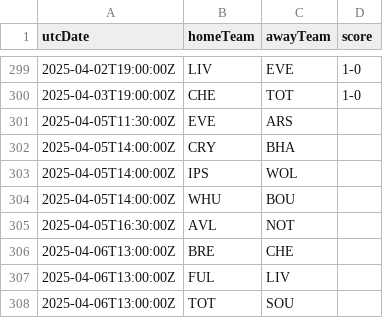
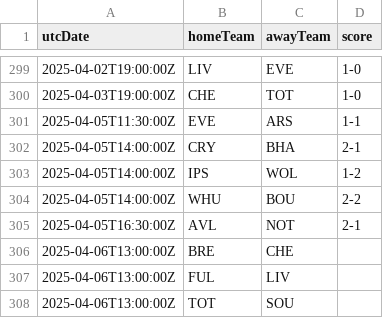
Before and after one commit to cbdq-io/datasets, a CSV file: org/football-data/data/PL.csv, drawn as a sheet; only a part is shown, gaps mark what is left out.

```diff
--- a/org/football-data/data/PL.csv
+++ b/org/football-data/data/PL.csv
@@ -300,7 +300,7 @@ utcDate,homeTeam,awayTeam,score
 2025-04-03T19:00:00Z,CHE,TOT,1-0
-2025-04-05T11:30:00Z,EVE,ARS,
-2025-04-05T14:00:00Z,CRY,BHA,
-2025-04-05T14:00:00Z,IPS,WOL,
-2025-04-05T14:00:00Z,WHU,BOU,
-2025-04-05T16:30:00Z,AVL,NOT,
+2025-04-05T11:30:00Z,EVE,ARS,1-1
+2025-04-05T14:00:00Z,CRY,BHA,2-1
+2025-04-05T14:00:00Z,IPS,WOL,1-2
+2025-04-05T14:00:00Z,WHU,BOU,2-2
+2025-04-05T16:30:00Z,AVL,NOT,2-1
 2025-04-06T13:00:00Z,BRE,CHE,
```
